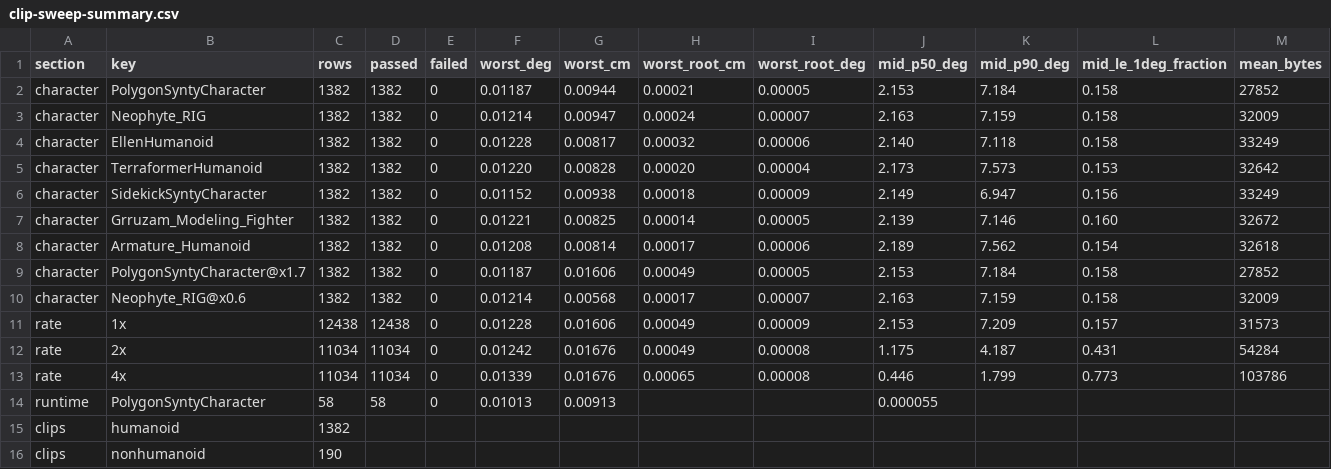
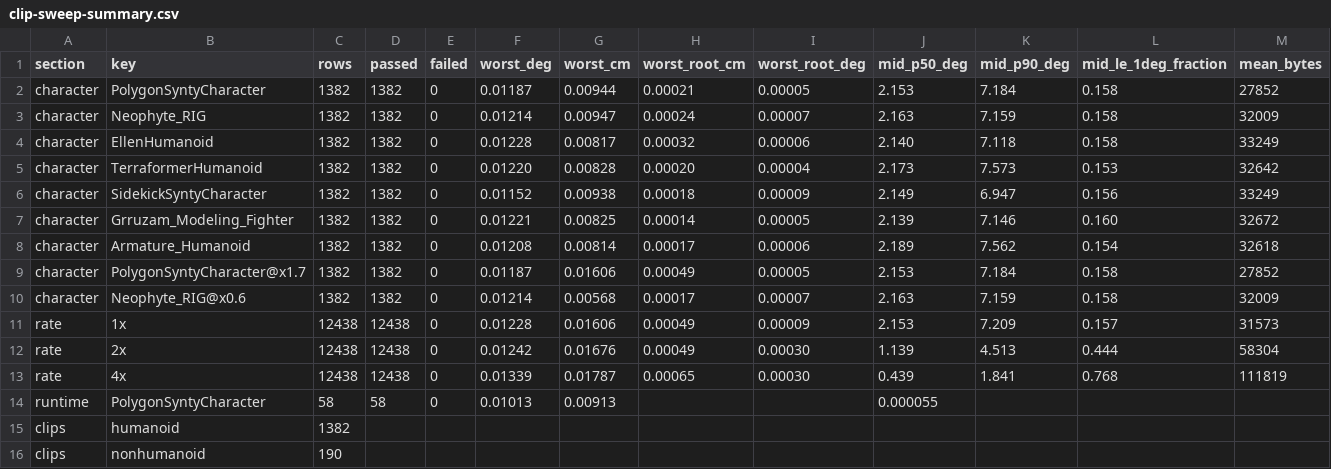
Before and after one commit to IAFahim/com.sa.unity, a CSV file: docs/clip-sweep-summary.csv, drawn as a sheet.

```diff
--- a/docs/clip-sweep-summary.csv
+++ b/docs/clip-sweep-summary.csv
@@ -11,4 +11,4 @@ character,Neophyte_RIG@x0.6,1382,1382,0,0.01214,0.00568,0.00017,0.00007,2.163,7.
 rate,1x,12438,12438,0,0.01228,0.01606,0.00049,0.00009,2.153,7.209,0.157,31573
-rate,2x,11034,11034,0,0.01242,0.01676,0.00049,0.00008,1.175,4.187,0.431,54284
-rate,4x,11034,11034,0,0.01339,0.01676,0.00065,0.00008,0.446,1.799,0.773,103786
+rate,2x,12438,12438,0,0.01242,0.01676,0.00049,0.00030,1.139,4.513,0.444,58304
+rate,4x,12438,12438,0,0.01339,0.01787,0.00065,0.00030,0.439,1.841,0.768,111819
 runtime,PolygonSyntyCharacter,58,58,0,0.01013,0.00913,,,0.000055,,,
```
Also changed, not shown: 1 other file.
